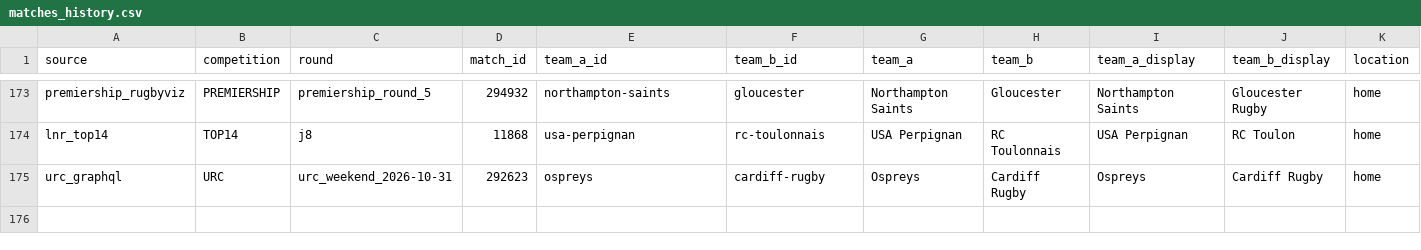
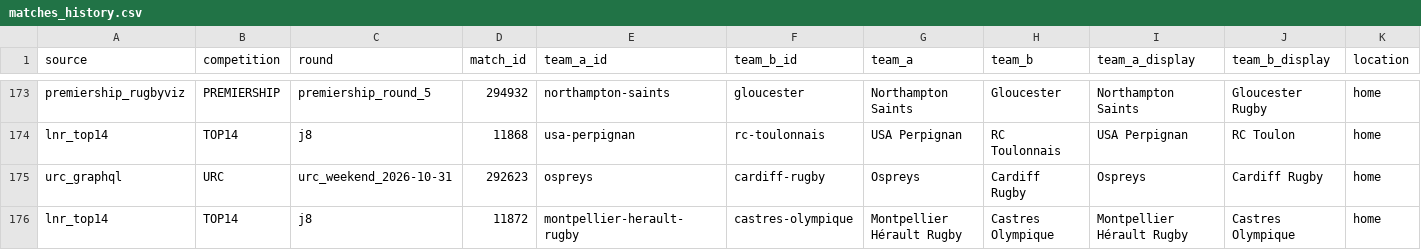
Before and after one commit to aymft/EuropeanRugbyRanking, a CSV file: data/processed/matches_history.csv, drawn as a sheet; only a part is shown, gaps mark what is left out; rows hold the shown columns only; the diff names each change by its address in the sheet, - before the commit and + after, or states it on an @@ line.

```diff
--- a/data/processed/matches_history.csv
+++ b/data/processed/matches_history.csv
+row 176: lnr_top14 | TOP14 | j8 | 11872 | montpellier-herault-rugby | castres-olympique | Montpellier Hérault Rugby | Castres Olympique | Montpellier Hérault Rugby | Castres Olympique | home
```
Also changed, not shown: data/processed/rankings.csv, docs/data/rankings.csv, 2 other files.
